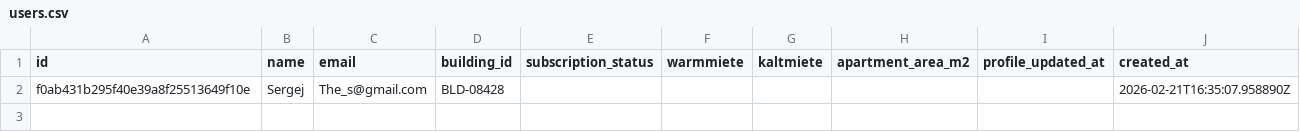
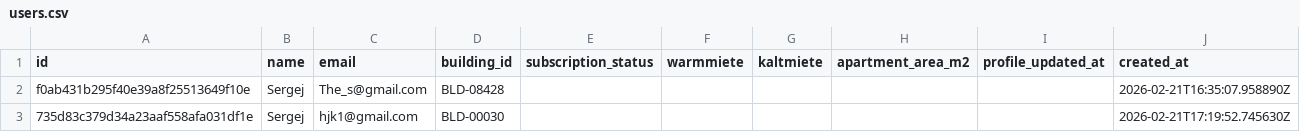
Before and after one commit to SergejKurtasch/HeatMyKiez, a CSV file: data/users.csv, drawn as a sheet.

```diff
--- a/data/users.csv
+++ b/data/users.csv
@@ -2 +2,2 @@ id,name,email,building_id,subscription_status,warmmiete,kaltmiete,apartment_area
 f0ab431b295f40e39a8f25513649f10e,Sergej,The_s@gmail.com,BLD-08428,,,,,,2026-02-21T16:35:07.958890Z
+735d83c379d34a23aaf558afa031df1e,Sergej,hjk1@gmail.com,BLD-00030,,,,,,2026-02-21T17:19:52.745630Z
```
Also changed, not shown: 12 other files.
